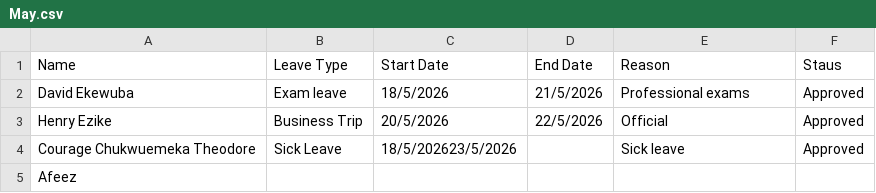
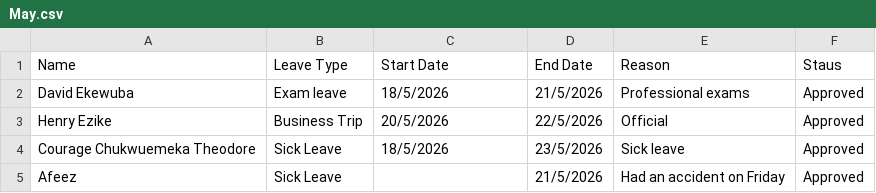
Before and after one commit to Greatcard11/Attendance, a CSV file: leave-management/May.csv, drawn as a sheet.

Commit message:
Update May.csv

```diff
--- a/leave-management/May.csv
+++ b/leave-management/May.csv
@@ -3,3 +3,3 @@ David Ekewuba,Exam leave,18/5/2026,21/5/2026,Professional exams,Approved
 Henry Ezike,Business Trip,20/5/2026,22/5/2026,Official,Approved
-Courage Chukwuemeka Theodore,Sick Leave,18/5/202623/5/2026,,Sick leave,Approved
-Afeez ,,,,,
+Courage Chukwuemeka Theodore,Sick Leave,18/5/2026,23/5/2026,Sick leave,Approved
+Afeez ,Sick Leave,,21/5/2026,Had an accident on Friday,Approved
```
